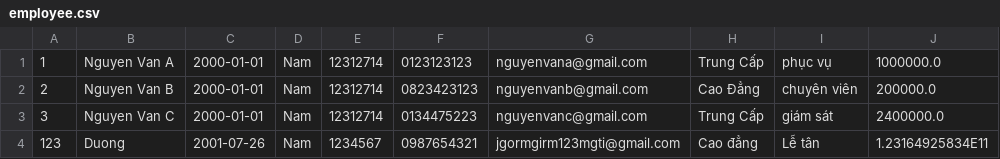
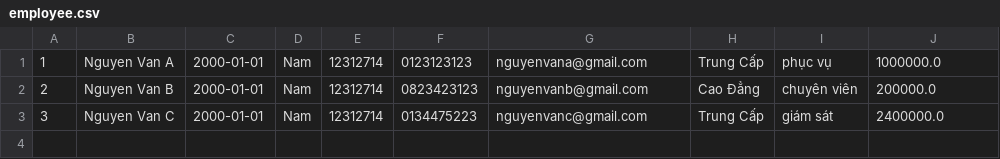
Before and after one commit to letrunghaiduong/c0722g1-LeTrungHaiDuong, a CSV file: mudule2/out/production/mudule2/case_study/data/employee.csv, drawn as a sheet.

```diff
--- a/mudule2/out/production/mudule2/case_study/data/employee.csv
+++ b/mudule2/out/production/mudule2/case_study/data/employee.csv
@@ -3,2 +3 @@
 3,Nguyen Van C,2000-01-01,Nam,12312714,0134475223,nguyenvanc@gmail.com,Trung Cấp,giám sát,2400000.0
-123,Duong,2001-07-26,Nam,1234567,0987654321,jgormgirm123mgti@gmail.com,Cao đẳng,Lễ tân,1.23164925834E11
```
Also changed, not shown: 34 other files.
